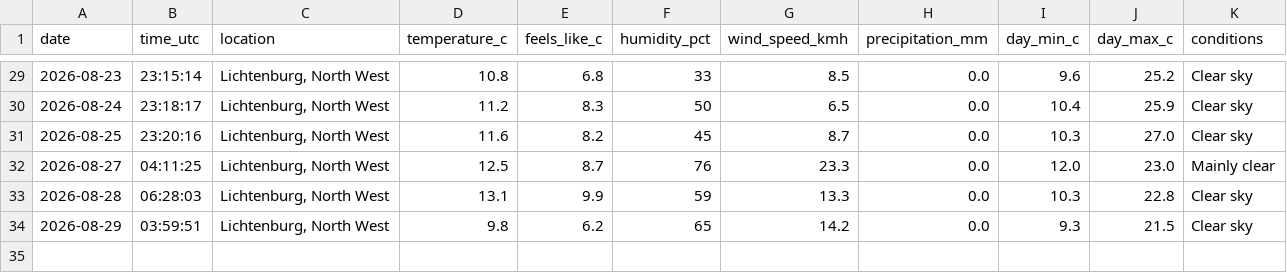
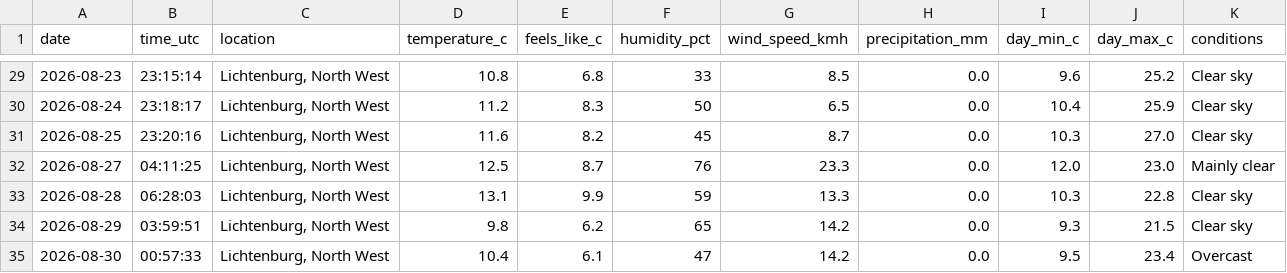
Before and after one commit to EduanLeighton/weather-logger, a CSV file: data/weather_history.csv, drawn as a sheet; only a part is shown, gaps mark what is left out.

Commit message:
Daily weather update: 2026-08-30

```diff
--- a/data/weather_history.csv
+++ b/data/weather_history.csv
@@ -34 +34,2 @@ date,time_utc,location,temperature_c,feels_like_c,humidity_pct,wind_speed_kmh,pr
 2026-08-29,03:59:51,"Lichtenburg, North West",9.8,6.2,65,14.2,0.0,9.3,21.5,Clear sky
+2026-08-30,00:57:33,"Lichtenburg, North West",10.4,6.1,47,14.2,0.0,9.5,23.4,Overcast
```
Also changed, not shown: data/predictions.csv, 2 other files.
